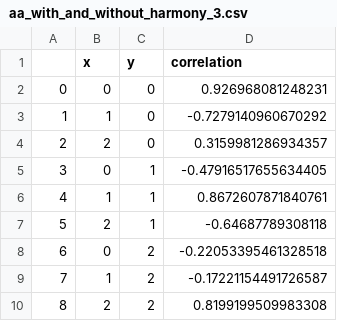
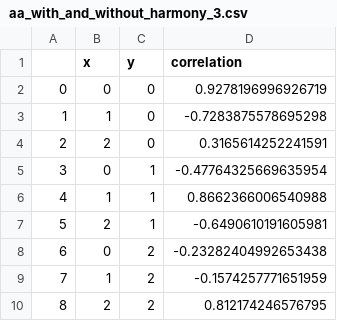
Before and after one commit to saezlab/ParTIpy_paper, a CSV file: output/fibroblast_cross_condition/aa_with_and_without_harmony_3.csv, drawn as a sheet.

```diff
--- a/output/fibroblast_cross_condition/aa_with_and_without_harmony_3.csv
+++ b/output/fibroblast_cross_condition/aa_with_and_without_harmony_3.csv
@@ -1,10 +1,10 @@
 ,x,y,correlation
-0,0,0,0.926968081248231
-1,1,0,-0.7279140960670292
-2,2,0,0.3159981286934357
-3,0,1,-0.47916517655634405
-4,1,1,0.8672607871840761
-5,2,1,-0.64687789308118
-6,0,2,-0.22053395461328518
-7,1,2,-0.17221154491726587
-8,2,2,0.8199199509983308
+0,0,0,0.9278196996926719
+1,1,0,-0.7283875578695298
+2,2,0,0.3165614252241591
+3,0,1,-0.47764325669635954
+4,1,1,0.8662366006540988
+5,2,1,-0.6490610191605981
+6,0,2,-0.23282404992653438
+7,1,2,-0.1574257771651959
+8,2,2,0.812174246576795
```
Also changed, not shown: output/fibroblast_cross_condition/aa_with_and_without_harmony_4.csv, 6 other files.
